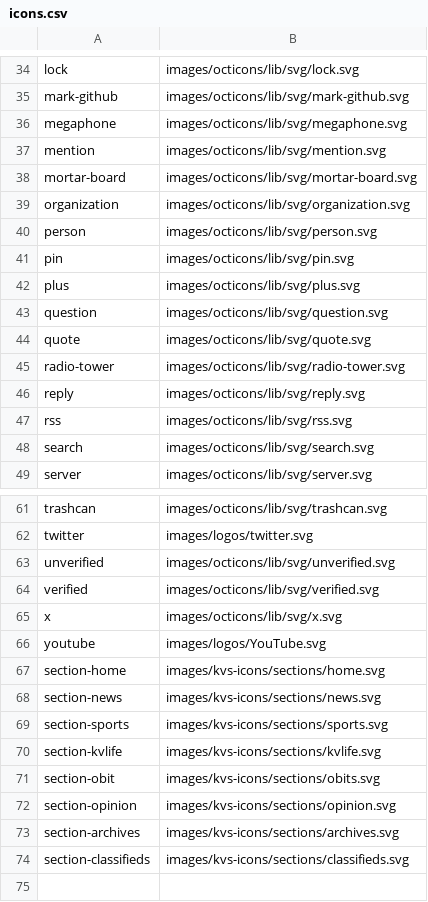
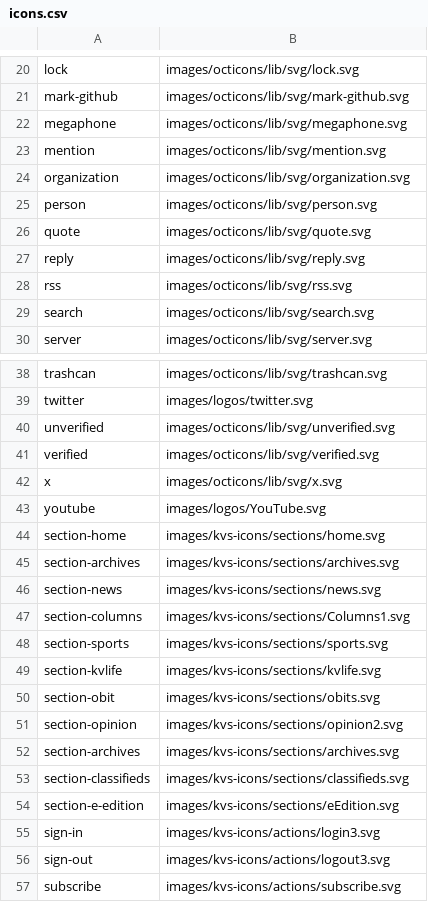
Before and after one commit to KVSun/kvsun.com, a CSV file: images/icons.csv, drawn as a sheet; only a part is shown, gaps mark what is left out; the diff covers the shown part only.

Commit message:
Update sprite list
Add new icons for sections and remove unused ones

```diff
--- a/images/icons.csv
+++ b/images/icons.csv
@@ -37,10 +23,5 @@ megaphone,images/octicons/lib/svg/megaphone.svg
 mention,images/octicons/lib/svg/mention.svg
-mortar-board,images/octicons/lib/svg/mortar-board.svg
 organization,images/octicons/lib/svg/organization.svg
 person,images/octicons/lib/svg/person.svg
-pin,images/octicons/lib/svg/pin.svg
-plus,images/octicons/lib/svg/plus.svg
-question,images/octicons/lib/svg/question.svg
 quote,images/octicons/lib/svg/quote.svg
-radio-tower,images/octicons/lib/svg/radio-tower.svg
 reply,images/octicons/lib/svg/reply.svg
@@ -67,3 +44,5 @@ youtube,images/logos/YouTube.svg
 section-home,images/kvs-icons/sections/home.svg
+section-archives,images/kvs-icons/sections/archives.svg
 section-news,images/kvs-icons/sections/news.svg
+section-columns,images/kvs-icons/sections/Columns1.svg
 section-sports,images/kvs-icons/sections/sports.svg
@@ -71,4 +50,8 @@ section-kvlife,images/kvs-icons/sections/kvlife.svg
 section-obit,images/kvs-icons/sections/obits.svg
-section-opinion,images/kvs-icons/sections/opinion.svg
+section-opinion,images/kvs-icons/sections/opinion2.svg
 section-archives,images/kvs-icons/sections/archives.svg
 section-classifieds,images/kvs-icons/sections/classifieds.svg
+section-e-edition,images/kvs-icons/sections/eEdition.svg
+sign-in,images/kvs-icons/actions/login3.svg
+sign-out,images/kvs-icons/actions/logout3.svg
+subscribe,images/kvs-icons/actions/subscribe.svg
```
Also changed, not shown: 18 removed rows elsewhere in this file.
